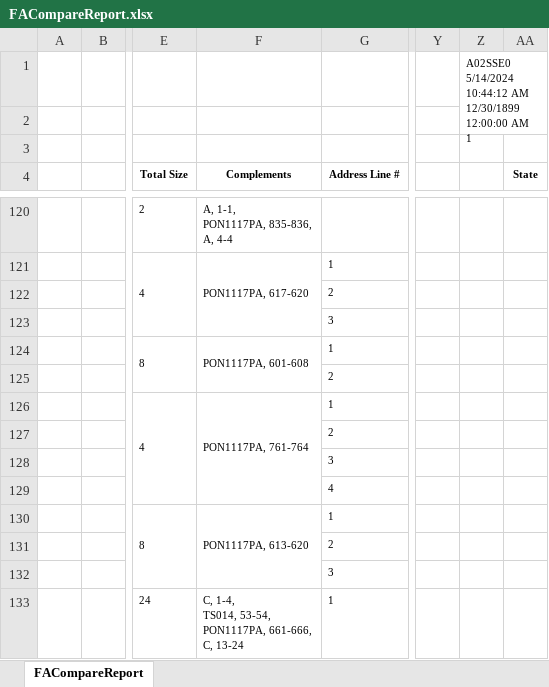
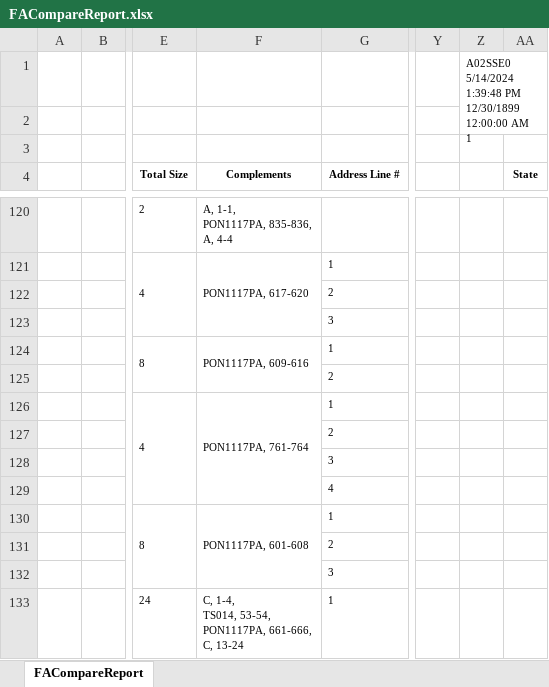
Before and after one commit to ybrito3/A02SSE0, an Excel workbook: FACompareReport.xlsx, sheet FACompareReport, drawn as a sheet; only a part is shown, gaps mark what is left out; values as stored, in another font and other column widths than the file's, no borders; charts and pictures not drawn; ↵ is a line break in a cell; the diff names each change by its address in the sheet, - before the commit and + after, or states it on an @@ line.

```diff
--- a/FACompareReport.xlsx (sheet FACompareReport)
+++ b/FACompareReport.xlsx (sheet FACompareReport)
-Z1: A02SSE0 ↵ 5/14/2024 10:44:12 AM ↵ 12/30/1899 12:00:00…
+Z1: A02SSE0 ↵ 5/14/2024 1:39:48 PM ↵ 12/30/1899 12:00:00…
-F124 (Complements): PON1117PA, 601-608
+F124 (Complements): PON1117PA, 609-616
-F130 (Complements): PON1117PA, 613-620
+F130 (Complements): PON1117PA, 601-608
```
Also changed, not shown: UFR.xlsx, 1 other file.
